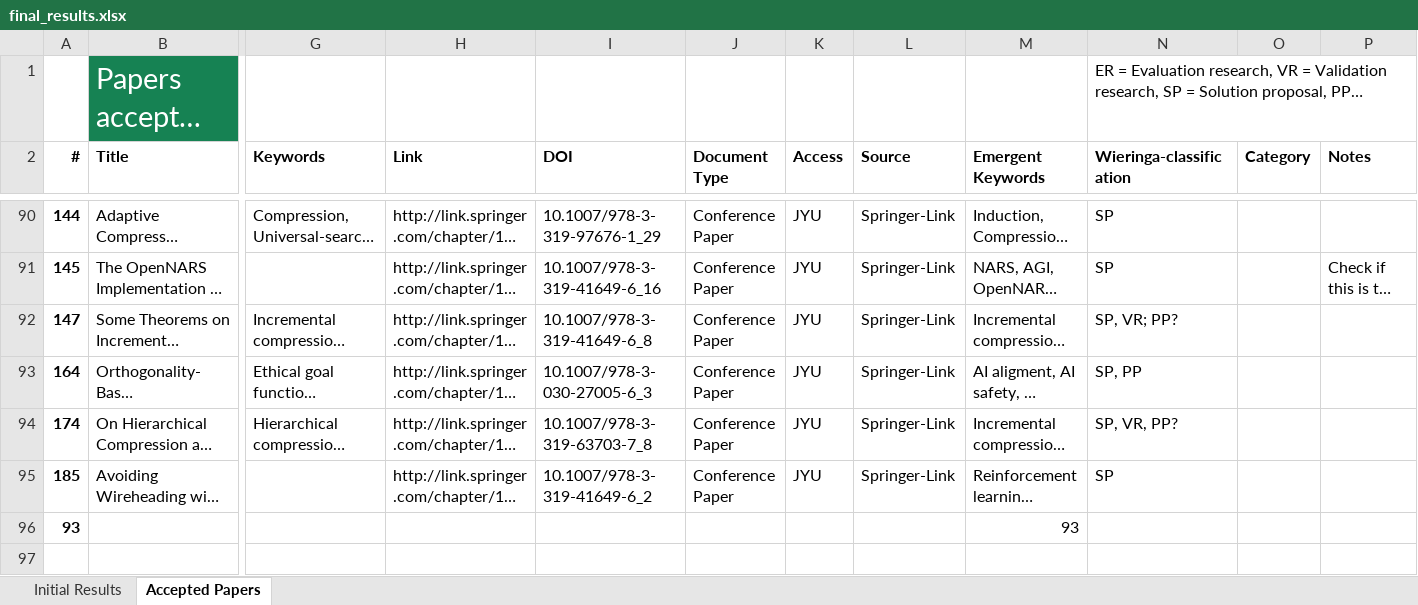
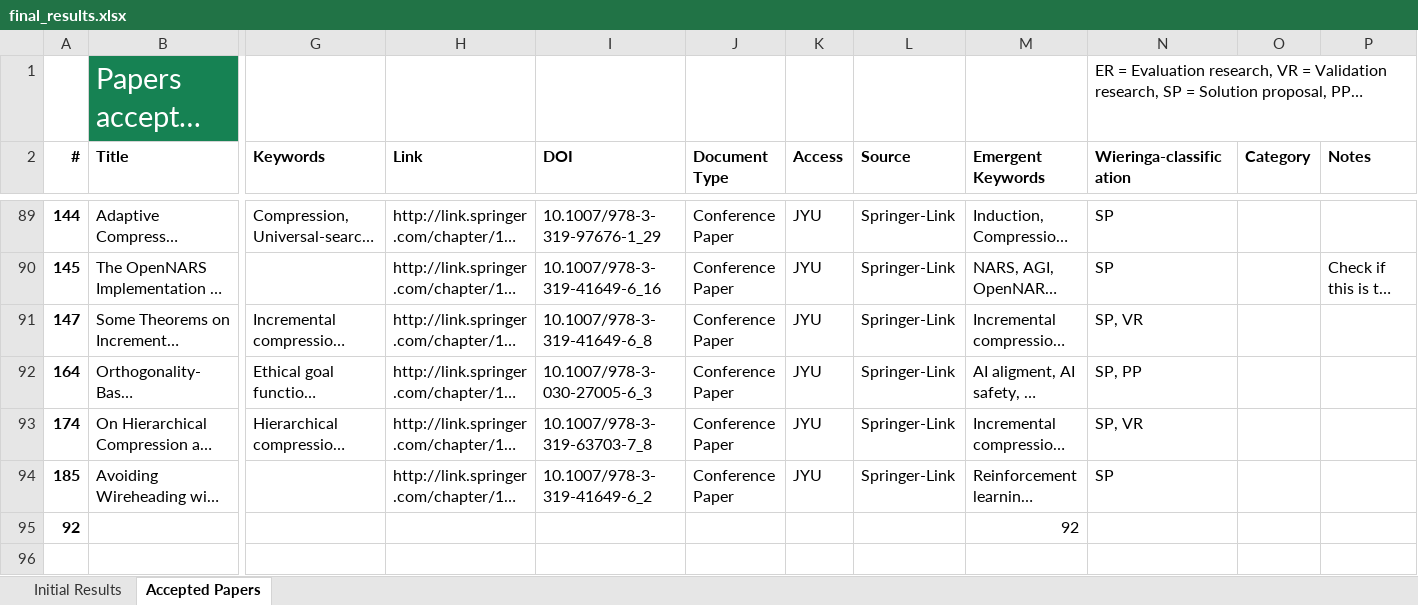
Before and after one commit to Ozame/aigrad, an Excel workbook: gradu/material/final_results.xlsx, sheet Accepted Papers, drawn as a sheet; only a part is shown, gaps mark what is left out; long unchanged cells end in …; values as stored, in another font and other column widths than the file's, no borders; addresses are those after the commit; rows hold the shown columns only; the diff covers the shown part only; the diff names each change by its address in the sheet, - before the commit and + after, or states it on an @@ line.

```diff
--- a/gradu/material/final_results.xlsx (sheet Accepted Papers)
+++ b/gradu/material/final_results.xlsx (sheet Accepted Papers)
-N91 (Wieringa-classification): SP, VR; PP?
+N91 (Wieringa-classification): SP, VR
-N93 (Wieringa-classification): SP, VR, PP?
+N93 (Wieringa-classification): SP, VR
+row 95: 92 |  |  |  |  |  |  |  | 92
-row 96: 93 |  |  |  |  |  |  |  | 93
+row 96: (empty)
```
Also changed, not shown: 4 added rows, 1 moved row, 10 edited cells and cell formats elsewhere in this sheet, 1 other file.
